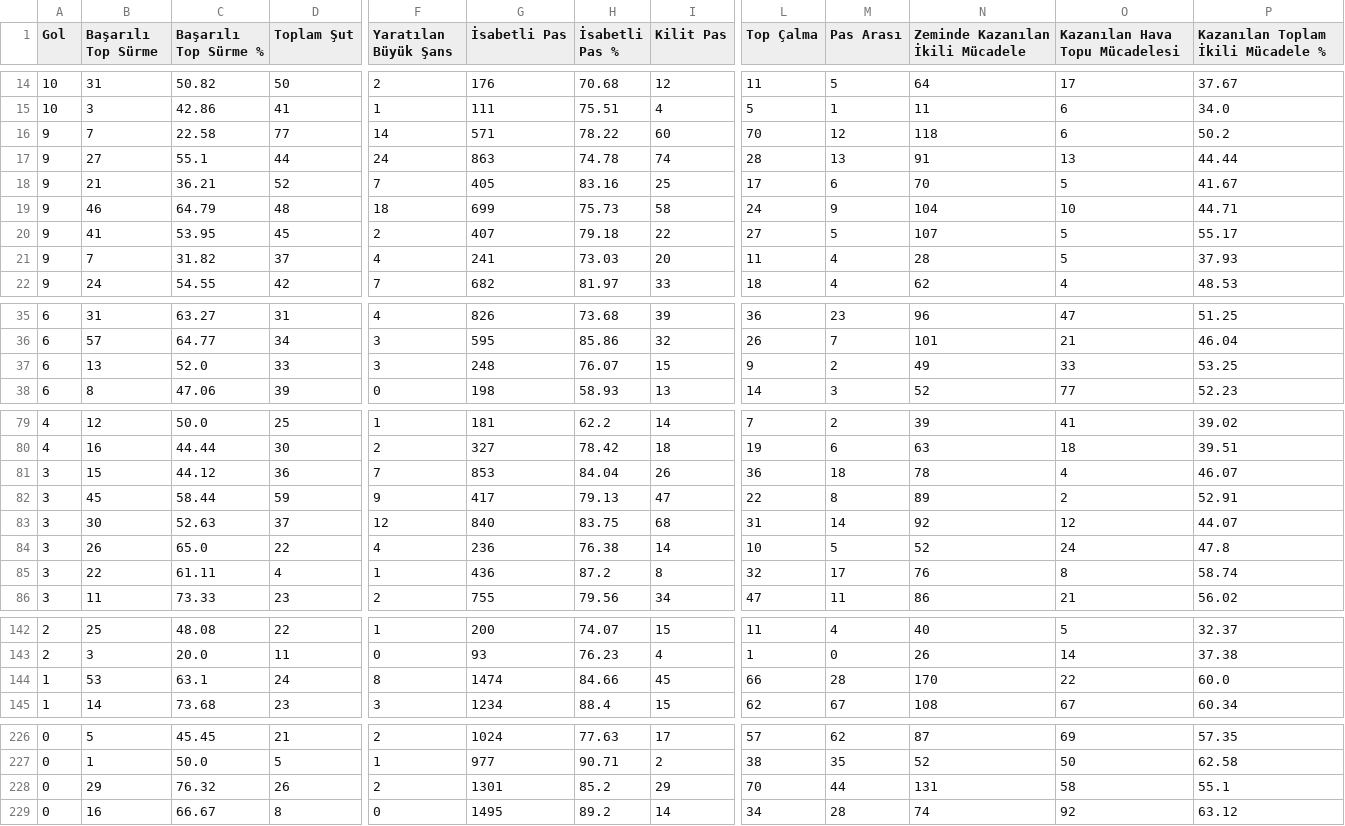
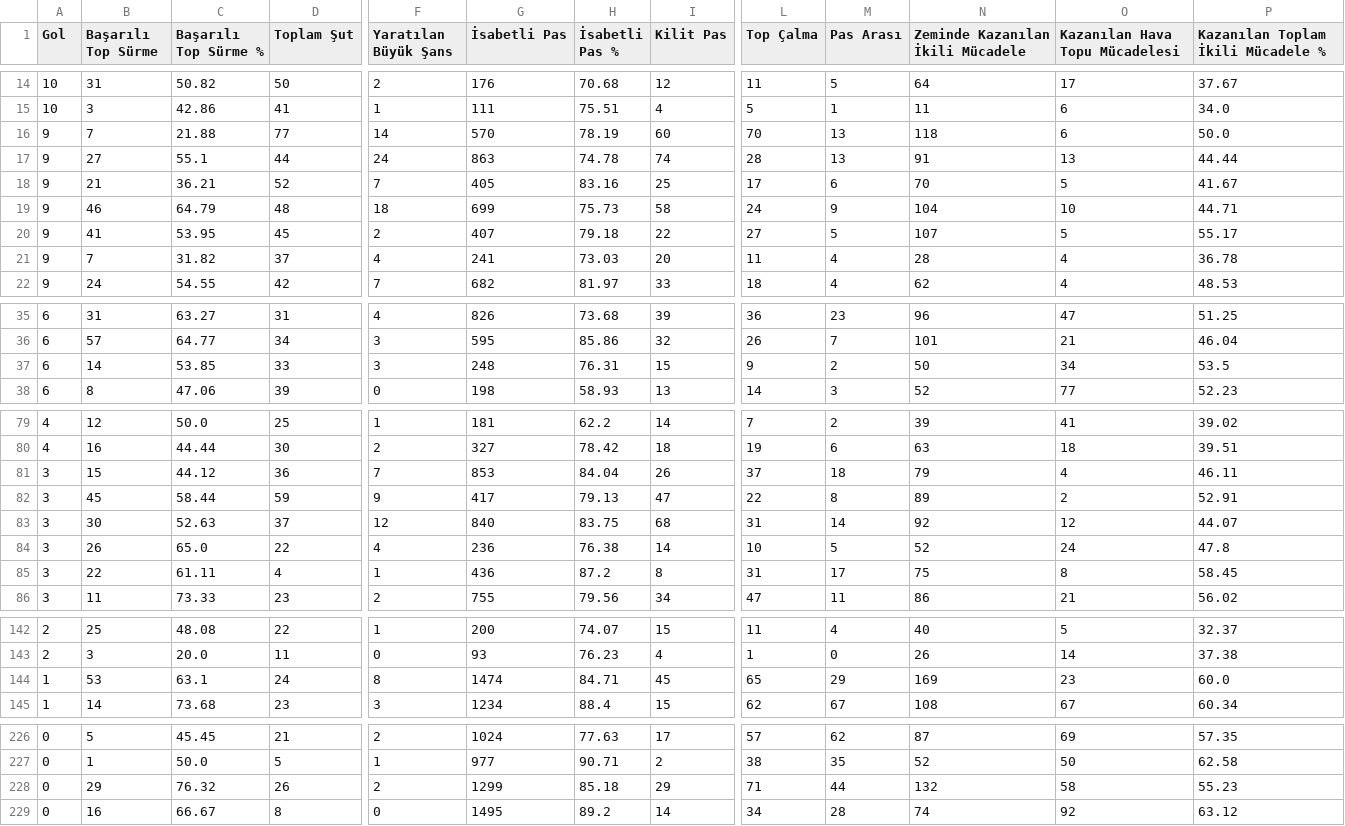
Before and after one commit to scatterradarcsv/csv_scatter_radar_total_noPos, a CSV file: midfielders.csv, drawn as a sheet; only a part is shown, gaps mark what is left out; the diff covers the shown part only; the diff names each change by its address in the sheet, - before the commit and + after, or states it on an @@ line.

Commit message:
Updated midfielders.csv

```diff
--- a/midfielders.csv
+++ b/midfielders.csv
-C16 (Başarılı Top Sürme %): 22.58
+C16 (Başarılı Top Sürme %): 21.88
-G16 (İsabetli Pas): 571
+G16 (İsabetli Pas): 570
-H16 (İsabetli Pas %): 78.22
+H16 (İsabetli Pas %): 78.19
-M16 (Pas Arası): 12
+M16 (Pas Arası): 13
-P16: 50.2
+P16: 50.0
-O21 (Kazanılan Hava Topu Mücadelesi): 5
+O21 (Kazanılan Hava Topu Mücadelesi): 4
-P21: 37.93
+P21: 36.78
-B37 (Başarılı Top Sürme): 13
+B37 (Başarılı Top Sürme): 14
-C37 (Başarılı Top Sürme %): 52.0
+C37 (Başarılı Top Sürme %): 53.85
-H37 (İsabetli Pas %): 76.07
+H37 (İsabetli Pas %): 76.31
-N37 (Zeminde Kazanılan İkili Mücadele): 49
+N37 (Zeminde Kazanılan İkili Mücadele): 50
-O37 (Kazanılan Hava Topu Mücadelesi): 33
+O37 (Kazanılan Hava Topu Mücadelesi): 34
-P37: 53.25
+P37: 53.5
-L81 (Top Çalma): 36
+L81 (Top Çalma): 37
-N81 (Zeminde Kazanılan İkili Mücadele): 78
+N81 (Zeminde Kazanılan İkili Mücadele): 79
-P81: 46.07
+P81: 46.11
-L85 (Top Çalma): 32
+L85 (Top Çalma): 31
-N85 (Zeminde Kazanılan İkili Mücadele): 76
+N85 (Zeminde Kazanılan İkili Mücadele): 75
-P85: 58.74
+P85: 58.45
-H144 (İsabetli Pas %): 84.66
+H144 (İsabetli Pas %): 84.71
-L144 (Top Çalma): 66
+L144 (Top Çalma): 65
-M144 (Pas Arası): 28
+M144 (Pas Arası): 29
-N144 (Zeminde Kazanılan İkili Mücadele): 170
+N144 (Zeminde Kazanılan İkili Mücadele): 169
-O144 (Kazanılan Hava Topu Mücadelesi): 22
+O144 (Kazanılan Hava Topu Mücadelesi): 23
-G228 (İsabetli Pas): 1301
+G228 (İsabetli Pas): 1299
-H228 (İsabetli Pas %): 85.2
+H228 (İsabetli Pas %): 85.18
-L228 (Top Çalma): 70
+L228 (Top Çalma): 71
-N228 (Zeminde Kazanılan İkili Mücadele): 131
+N228 (Zeminde Kazanılan İkili Mücadele): 132
-P228: 55.1
+P228: 55.23
```
Also changed, not shown: 20 edited cells elsewhere in this file.
